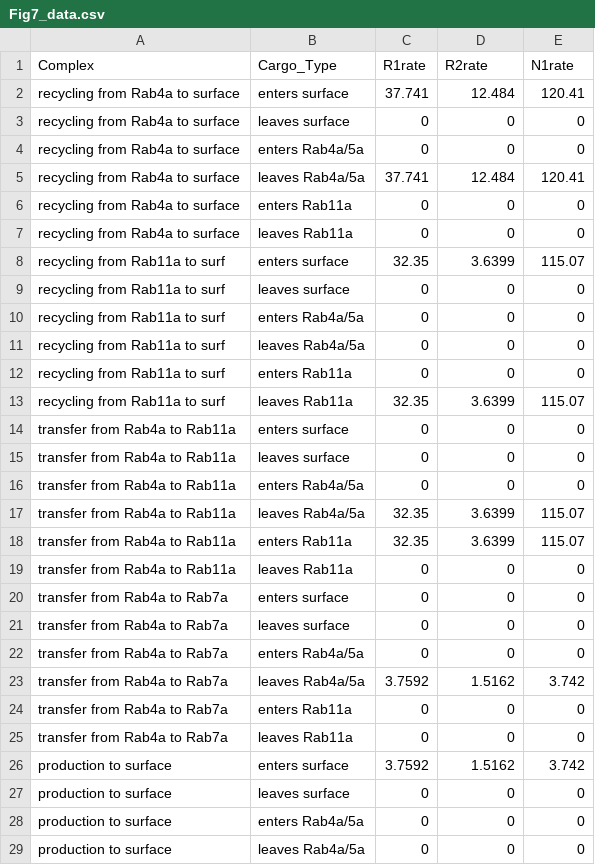
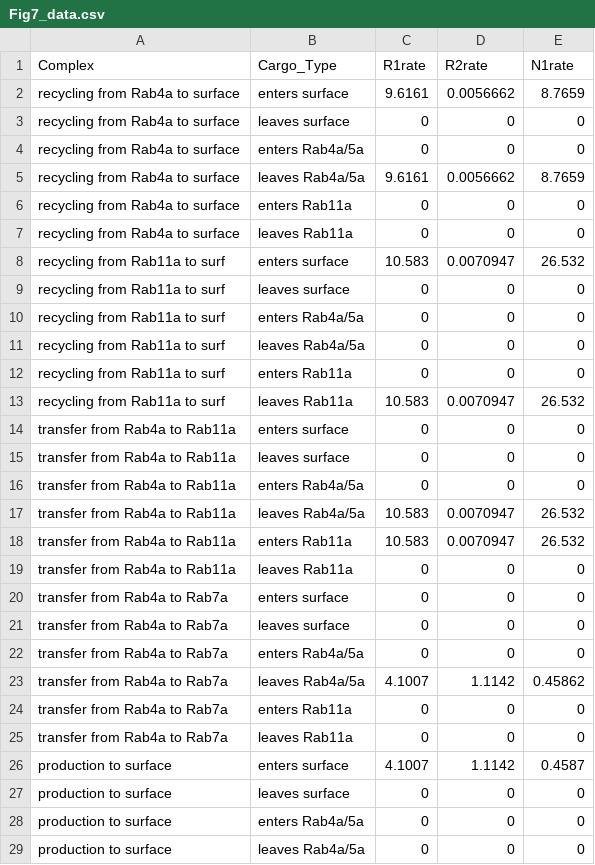
Before and after one commit to SSarabipour/VEGFR-Trafficking-Projects, a CSV file: R code and data files/Fig7_data.csv, drawn as a sheet; only a part is shown; the diff covers the shown part only.

```diff
--- a/R code and data files/Fig7_data.csv
+++ b/R code and data files/Fig7_data.csv
@@ -1,9 +1,9 @@
 Complex,Cargo_Type,R1rate,R2rate,N1rate
-recycling from Rab4a to surface,enters surface,37.741,12.484,120.41
+recycling from Rab4a to surface,enters surface,9.6161,0.0056662,8.7659
 recycling from Rab4a to surface,leaves surface,0,0,0
 recycling from Rab4a to surface,enters Rab4a/5a,0,0,0
-recycling from Rab4a to surface,leaves Rab4a/5a,37.741,12.484,120.41
+recycling from Rab4a to surface,leaves Rab4a/5a,9.6161,0.0056662,8.7659
 recycling from Rab4a to surface,enters Rab11a,0,0,0
 recycling from Rab4a to surface,leaves Rab11a,0,0,0
-recycling from Rab11a to surf,enters surface,32.35,3.6399,115.07
+recycling from Rab11a to surf,enters surface,10.583,0.0070947,26.532
 recycling from Rab11a to surf,leaves surface,0,0,0
@@ -12,3 +12,3 @@ recycling from Rab11a to surf,leaves Rab4a/5a,0,0,0
 recycling from Rab11a to surf,enters Rab11a,0,0,0
-recycling from Rab11a to surf,leaves Rab11a,32.35,3.6399,115.07
+recycling from Rab11a to surf,leaves Rab11a,10.583,0.0070947,26.532
 transfer from Rab4a to Rab11a,enters surface,0,0,0
@@ -16,4 +16,4 @@ transfer from Rab4a to Rab11a,leaves surface,0,0,0
 transfer from Rab4a to Rab11a,enters Rab4a/5a,0,0,0
-transfer from Rab4a to Rab11a,leaves Rab4a/5a,32.35,3.6399,115.07
-transfer from Rab4a to Rab11a,enters Rab11a,32.35,3.6399,115.07
+transfer from Rab4a to Rab11a,leaves Rab4a/5a,10.583,0.0070947,26.532
+transfer from Rab4a to Rab11a,enters Rab11a,10.583,0.0070947,26.532
 transfer from Rab4a to Rab11a,leaves Rab11a,0,0,0
@@ -22,6 +22,6 @@ transfer from Rab4a to Rab7a,leaves surface,0,0,0
 transfer from Rab4a to Rab7a,enters Rab4a/5a,0,0,0
-transfer from Rab4a to Rab7a,leaves Rab4a/5a,3.7592,1.5162,3.742
+transfer from Rab4a to Rab7a,leaves Rab4a/5a,4.1007,1.1142,0.45862
 transfer from Rab4a to Rab7a,enters Rab11a,0,0,0
 transfer from Rab4a to Rab7a,leaves Rab11a,0,0,0
-production to surface,enters surface,3.7592,1.5162,3.742
+production to surface,enters surface,4.1007,1.1142,0.4587
 production to surface,leaves surface,0,0,0
```
Also changed, not shown: 6 edited cells elsewhere in this file, R code and data files/Fig3C_data.csv, R code and data files/Fig5B_data.csv, 41 other files.
